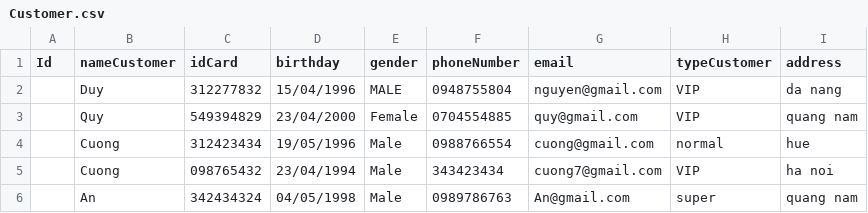
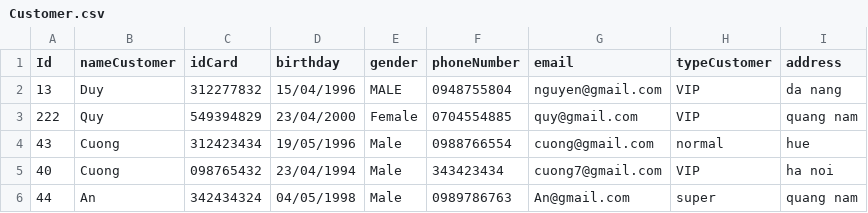
Before and after one commit to duynh04/C0320G1_NguyenHoangDuy, a CSV file: M2_FuramaResort/src/data/Customer.csv, drawn as a sheet.

```diff
--- a/M2_FuramaResort/src/data/Customer.csv
+++ b/M2_FuramaResort/src/data/Customer.csv
@@ -1,6 +1,6 @@
 "Id"," nameCustomer","idCard"," birthday"," gender"," phoneNumber"," email"," typeCustomer"," address"
-,Duy,"312277832","15/04/1996","MALE","0948755804","nguyen@gmail.com","VIP","da nang"
-,Quy,"549394829","23/04/2000","Female","0704554885","quy@gmail.com","VIP","quang nam"
-,Cuong,"312423434","19/05/1996","Male","0988766554","cuong@gmail.com","normal","hue"
-,Cuong,"098765432","23/04/1994","Male","343423434","cuong7@gmail.com","VIP","ha noi"
-,"An","342434324","04/05/1998","Male","0989786763","An@gmail.com","super","quang nam"
+"13",Duy,"312277832","15/04/1996","MALE","0948755804","nguyen@gmail.com","VIP","da nang"
+"222",Quy,"549394829","23/04/2000","Female","0704554885","quy@gmail.com","VIP","quang nam"
+"43",Cuong,"312423434","19/05/1996","Male","0988766554","cuong@gmail.com","normal","hue"
+"40",Cuong,"098765432","23/04/1994","Male","343423434","cuong7@gmail.com","VIP","ha noi"
+"44","An","342434324","04/05/1998","Male","0989786763","An@gmail.com","super","quang nam"
```
Also changed, not shown: 27 other files.
